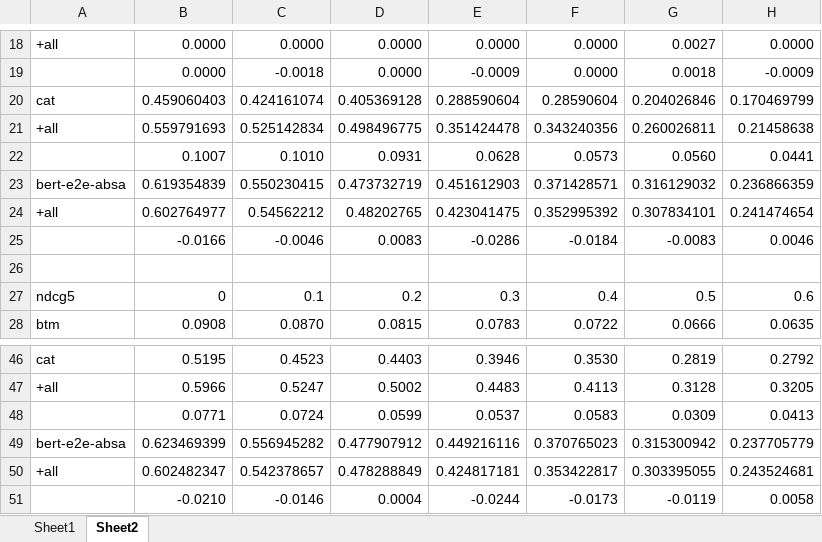
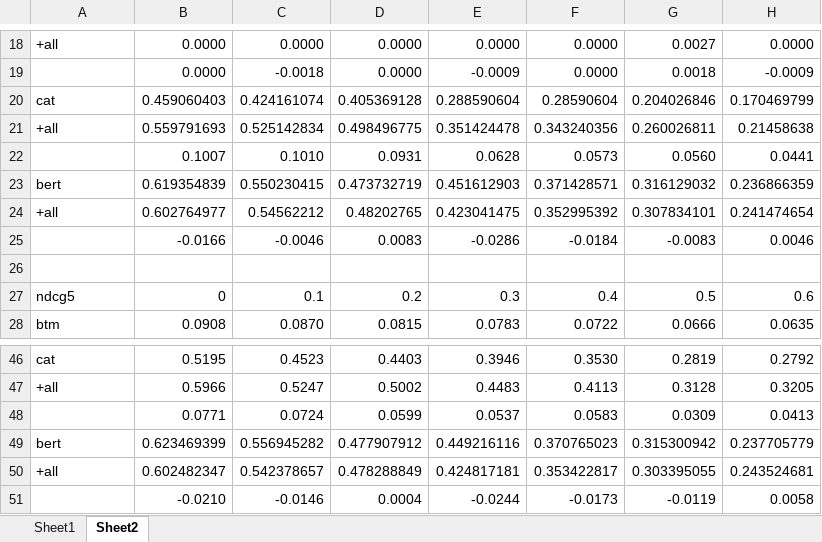
Before and after one commit to fani-lab/LADy, an Excel workbook: output/SemEval-14/Laptop/agg.pred.eval.mean.10.all.0.0-1.0.xlsx, sheet Sheet2, drawn as a sheet; only a part is shown, gaps mark what is left out; values as stored, in another font and other column widths than the file's, no borders; charts and pictures not drawn; the diff names each change by its address in the sheet, - before the commit and + after, or states it on an @@ line.

Commit message:
no message

```diff
--- a/output/SemEval-14/Laptop/agg.pred.eval.mean.10.all.0.0-1.0.xlsx (sheet Sheet2)
+++ b/output/SemEval-14/Laptop/agg.pred.eval.mean.10.all.0.0-1.0.xlsx (sheet Sheet2)
-A23: bert-e2e-absa
+A23: bert
-A49: bert-e2e-absa
+A49: bert
```
Also changed, not shown: charts or pictures.
